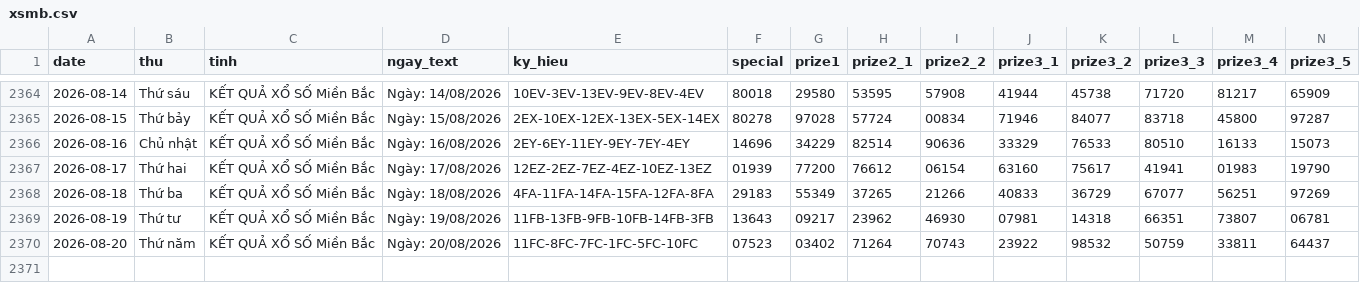
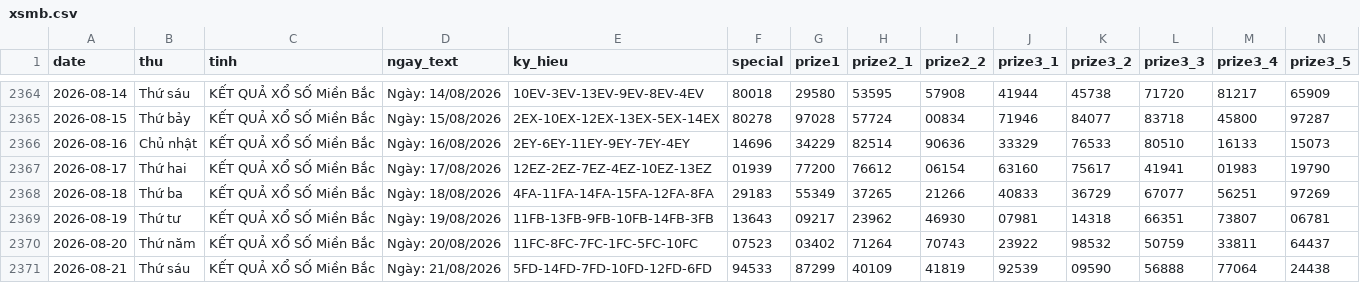
Before and after one commit to tuanseo5t-alt/xsmb-analysis, a CSV file: data/xsmb.csv, drawn as a sheet; only a part is shown, gaps mark what is left out; rows hold the shown columns only; the diff names each change by its address in the sheet, - before the commit and + after, or states it on an @@ line.

```diff
--- a/data/xsmb.csv
+++ b/data/xsmb.csv
+row 2371: 2026-08-21 | Thứ sáu | KẾT QUẢ XỔ SỐ Miền Bắc | Ngày: 21/08/2026 | 5FD-14FD-7FD-10FD-12FD-6FD | 94533 | 87299 | 40109 | 41819 | 92539 | 09590 | 56888 | 77064 | 24438
```
Also changed, not shown: data/xsmb-2-digits.csv, data/xsmb-sparse.csv, 14 other files.
